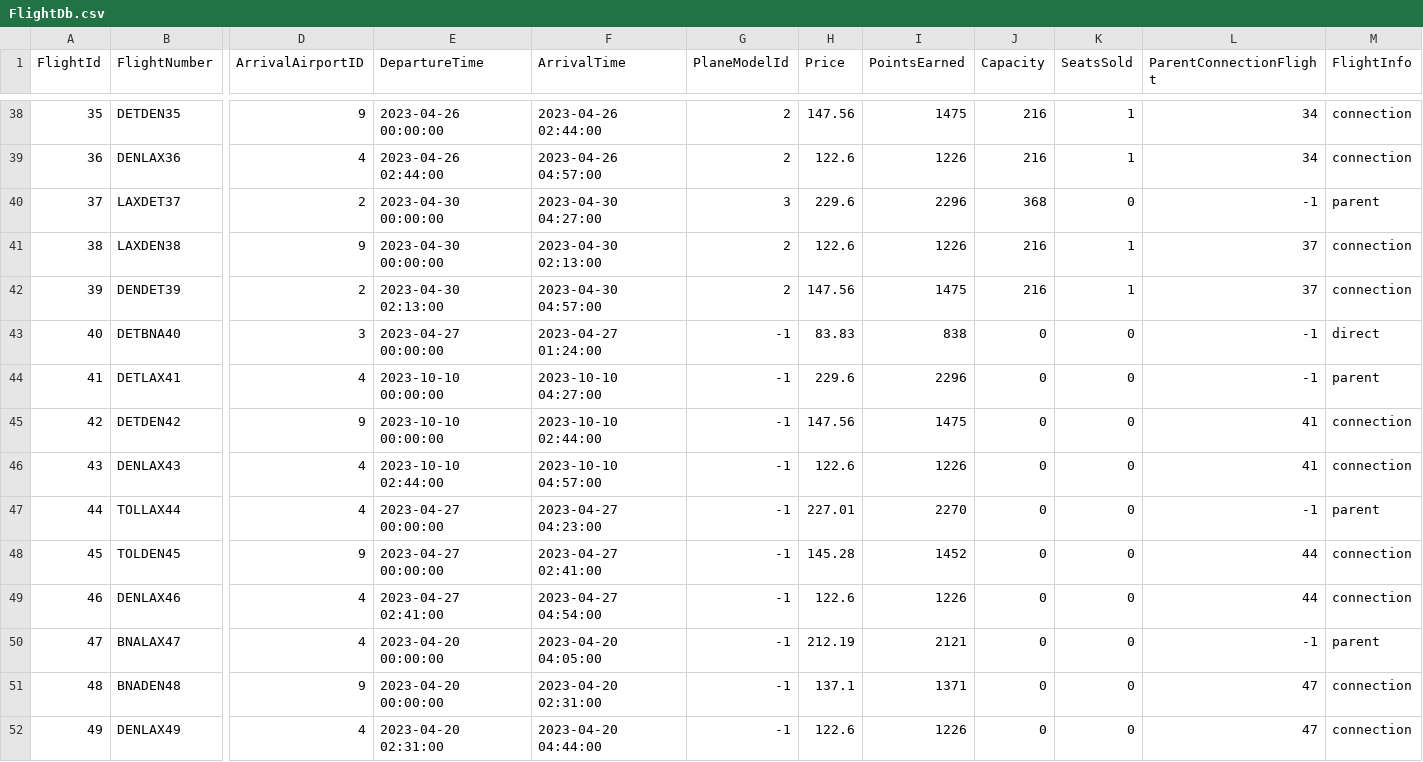
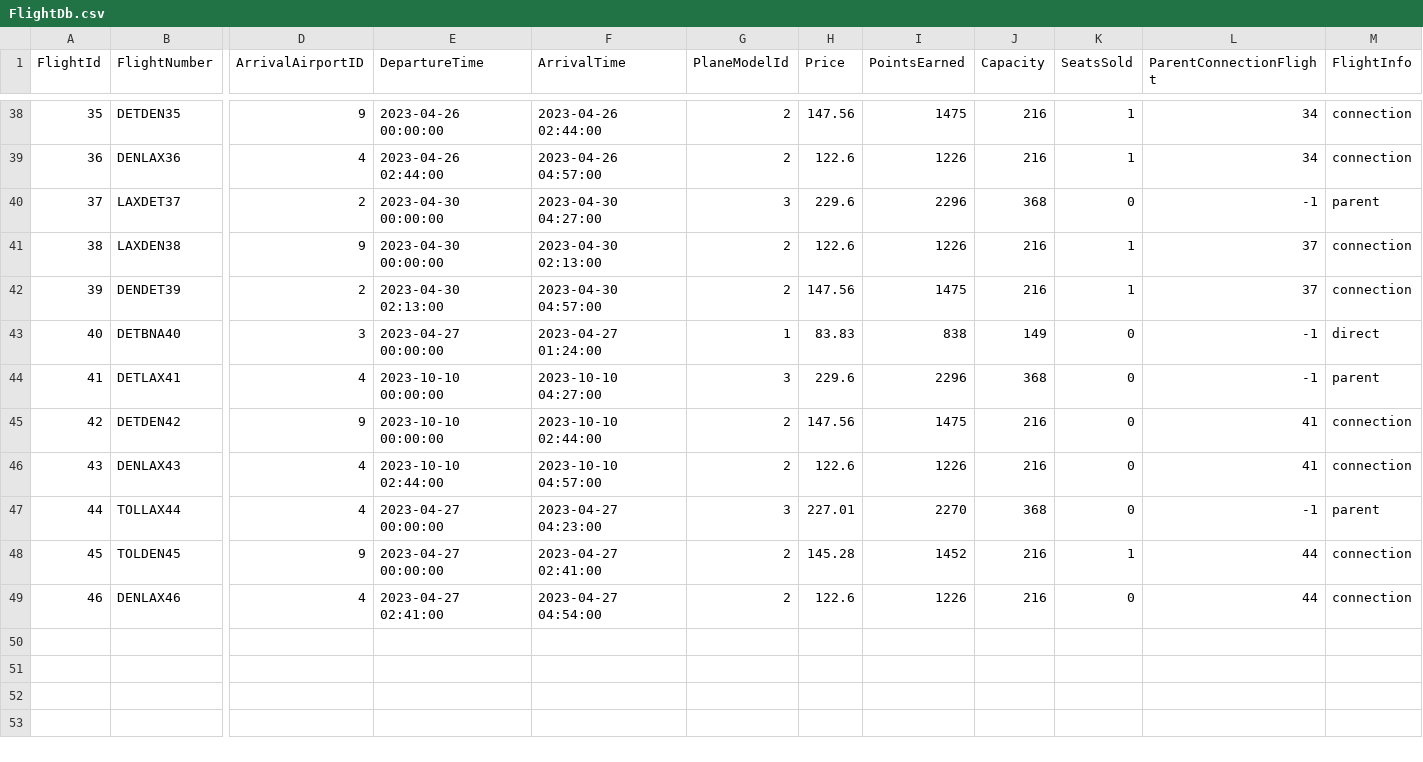
Before and after one commit to pohlman24/Airline-Management-Software, a CSV file: Airline Software/Tables/FlightDb.csv, drawn as a sheet; only a part is shown, gaps mark what is left out; rows hold the shown columns only; the diff names each change by its address in the sheet, - before the commit and + after, or states it on an @@ line.

Commit message:
Load engineers cant remove connection flights. users can now purchase connection flights without the parent

```diff
--- a/Airline Software/Tables/FlightDb.csv
+++ b/Airline Software/Tables/FlightDb.csv
-G43 (PlaneModelId): -1
+G43 (PlaneModelId): 1
-J43 (Capacity): 0
+J43 (Capacity): 149
-G44 (PlaneModelId): -1
+G44 (PlaneModelId): 3
-J44 (Capacity): 0
+J44 (Capacity): 368
-G45:G46 (PlaneModelId): -1
+G45:G46 (PlaneModelId): 2
-J45:J46 (Capacity): 0
+J45:J46 (Capacity): 216
-G47 (PlaneModelId): -1
+G47 (PlaneModelId): 3
-J47 (Capacity): 0
+J47 (Capacity): 368
-G48:G49 (PlaneModelId): -1
+G48:G49 (PlaneModelId): 2
-J48:J49 (Capacity): 0
+J48:J49 (Capacity): 216
-K48 (SeatsSold): 0
+K48 (SeatsSold): 1
-row 50: 47 | BNALAX47 | 4 | 2023-04-20 00:00:00 | 2023-04-20 04:05:00 | -1 | 212.19 | 2121 | 0 | 0 | -1 | parent
-row 51: 48 | BNADEN48 | 9 | 2023-04-20 00:00:00 | 2023-04-20 02:31:00 | -1 | 137.1 | 1371 | 0 | 0 | 47 | connection
-row 52: 49 | DENLAX49 | 4 | 2023-04-20 02:31:00 | 2023-04-20 04:44:00 | -1 | 122.6 | 1226 | 0 | 0 | 47 | connection
```
Also changed, not shown: Airline Software/Tables/BoardingPassDb.csv, Airline Software/Tables/OrderDb.csv, 9 other files.
